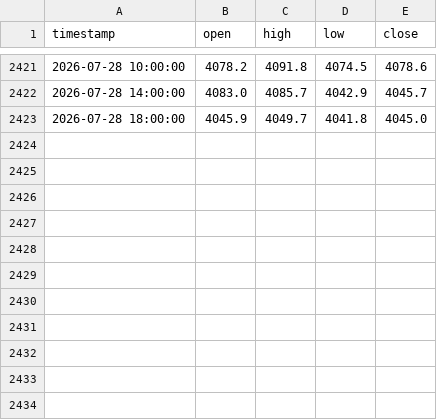
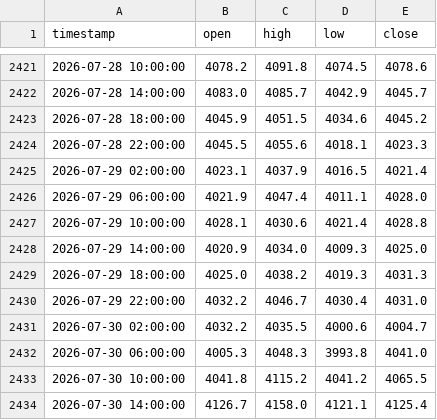
Before and after one commit to evan7646-cloud/Gold_Strategy_Watch, a CSV file: comex_gc1!_4h.csv, drawn as a sheet; only a part is shown, gaps mark what is left out.

```diff
--- a/comex_gc1!_4h.csv
+++ b/comex_gc1!_4h.csv
@@ -2422,2 +2422,13 @@ timestamp,open,high,low,close
 2026-07-28 14:00:00,4083.0,4085.7,4042.9,4045.7
-2026-07-28 18:00:00,4045.9,4049.7,4041.8,4045.0
+2026-07-28 18:00:00,4045.9,4051.5,4034.6,4045.2
+2026-07-28 22:00:00,4045.5,4055.6,4018.1,4023.3
+2026-07-29 02:00:00,4023.1,4037.9,4016.5,4021.4
+2026-07-29 06:00:00,4021.9,4047.4,4011.1,4028.0
+2026-07-29 10:00:00,4028.1,4030.6,4021.4,4028.8
+2026-07-29 14:00:00,4020.9,4034.0,4009.3,4025.0
+2026-07-29 18:00:00,4025.0,4038.2,4019.3,4031.3
+2026-07-29 22:00:00,4032.2,4046.7,4030.4,4031.0
+2026-07-30 02:00:00,4032.2,4035.5,4000.6,4004.7
+2026-07-30 06:00:00,4005.3,4048.3,3993.8,4041.0
+2026-07-30 10:00:00,4041.8,4115.2,4041.2,4065.5
+2026-07-30 14:00:00,4126.7,4158.0,4121.1,4125.4
```
Also changed, not shown: 6 other files.
